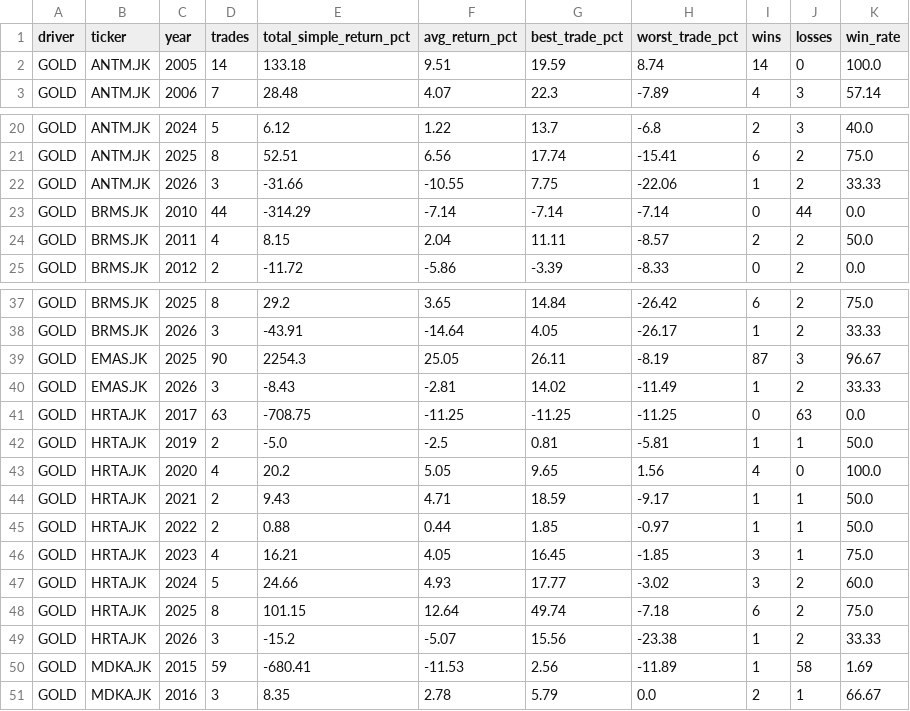
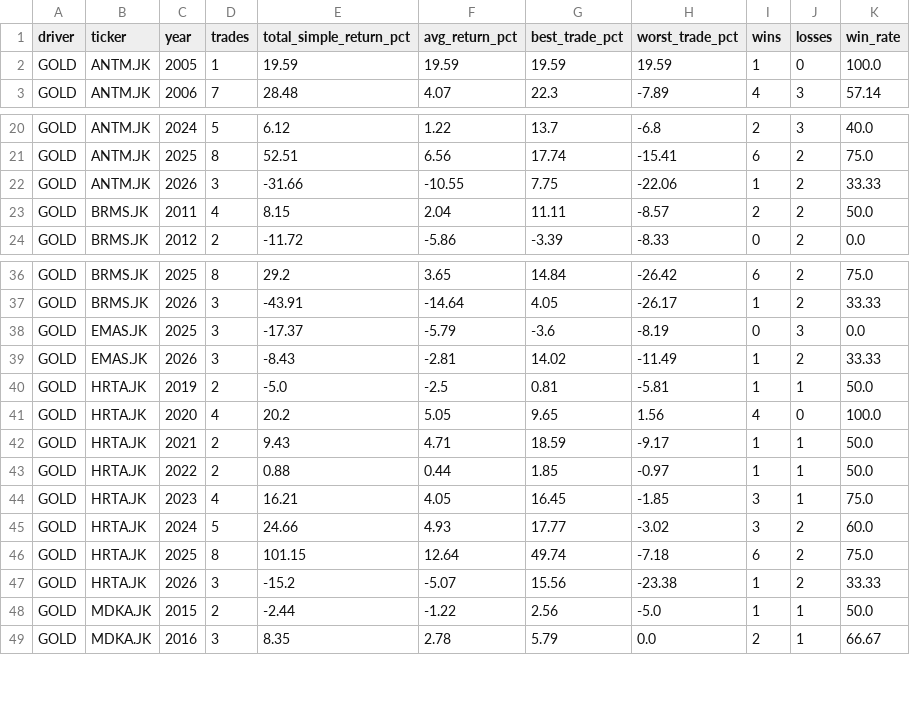
Before and after one commit to KangBaxxxo/indo-market-dashboard, a CSV file: data/processed/gold_year_by_year.csv, drawn as a sheet; only a part is shown, gaps mark what is left out.

Commit message:
Update gold processed backtest outputs

```diff
--- a/data/processed/gold_year_by_year.csv
+++ b/data/processed/gold_year_by_year.csv
@@ -1,3 +1,3 @@
 driver,ticker,year,trades,total_simple_return_pct,avg_return_pct,best_trade_pct,worst_trade_pct,wins,losses,win_rate
-GOLD,ANTM.JK,2005,14,133.18,9.51,19.59,8.74,14,0,100.0
+GOLD,ANTM.JK,2005,1,19.59,19.59,19.59,19.59,1,0,100.0
 GOLD,ANTM.JK,2006,7,28.48,4.07,22.3,-7.89,4,3,57.14
@@ -22,3 +22,2 @@ GOLD,ANTM.JK,2025,8,52.51,6.56,17.74,-15.41,6,2,75.0
 GOLD,ANTM.JK,2026,3,-31.66,-10.55,7.75,-22.06,1,2,33.33
-GOLD,BRMS.JK,2010,44,-314.29,-7.14,-7.14,-7.14,0,44,0.0
 GOLD,BRMS.JK,2011,4,8.15,2.04,11.11,-8.57,2,2,50.0
@@ -38,5 +37,4 @@ GOLD,BRMS.JK,2025,8,29.2,3.65,14.84,-26.42,6,2,75.0
 GOLD,BRMS.JK,2026,3,-43.91,-14.64,4.05,-26.17,1,2,33.33
-GOLD,EMAS.JK,2025,90,2254.3,25.05,26.11,-8.19,87,3,96.67
+GOLD,EMAS.JK,2025,3,-17.37,-5.79,-3.6,-8.19,0,3,0.0
 GOLD,EMAS.JK,2026,3,-8.43,-2.81,14.02,-11.49,1,2,33.33
-GOLD,HRTA.JK,2017,63,-708.75,-11.25,-11.25,-11.25,0,63,0.0
 GOLD,HRTA.JK,2019,2,-5.0,-2.5,0.81,-5.81,1,1,50.0
@@ -49,3 +47,3 @@ GOLD,HRTA.JK,2025,8,101.15,12.64,49.74,-7.18,6,2,75.0
 GOLD,HRTA.JK,2026,3,-15.2,-5.07,15.56,-23.38,1,2,33.33
-GOLD,MDKA.JK,2015,59,-680.41,-11.53,2.56,-11.89,1,58,1.69
+GOLD,MDKA.JK,2015,2,-2.44,-1.22,2.56,-5.0,1,1,50.0
 GOLD,MDKA.JK,2016,3,8.35,2.78,5.79,0.0,2,1,66.67
```
Also changed, not shown: data/processed/gold_backtest_summary.csv, 1 other file.
